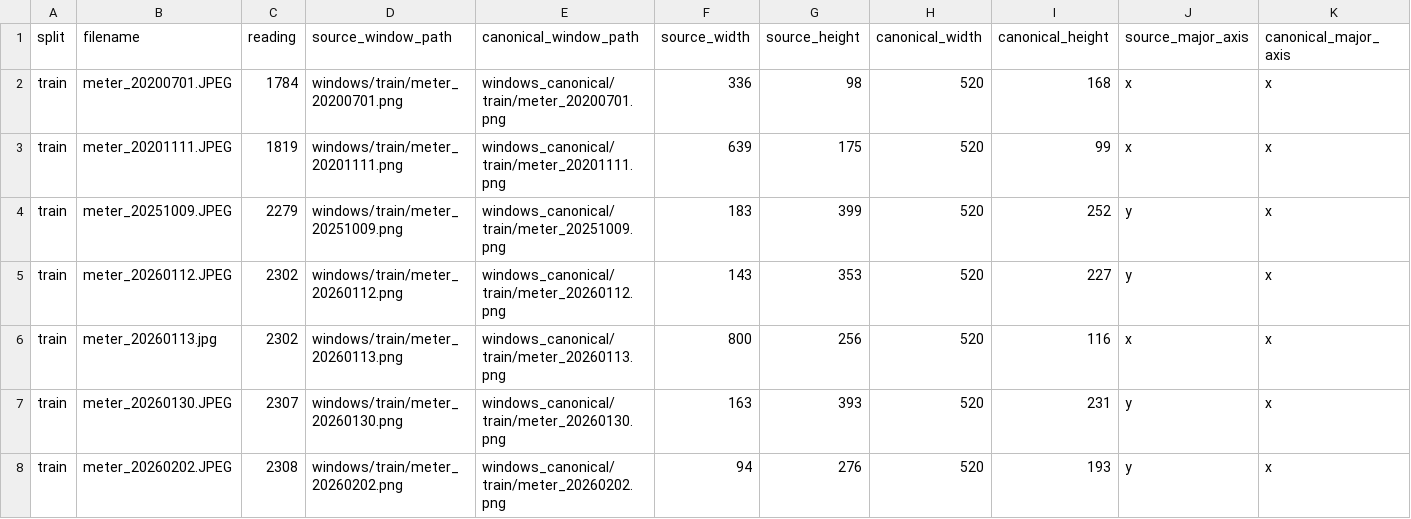
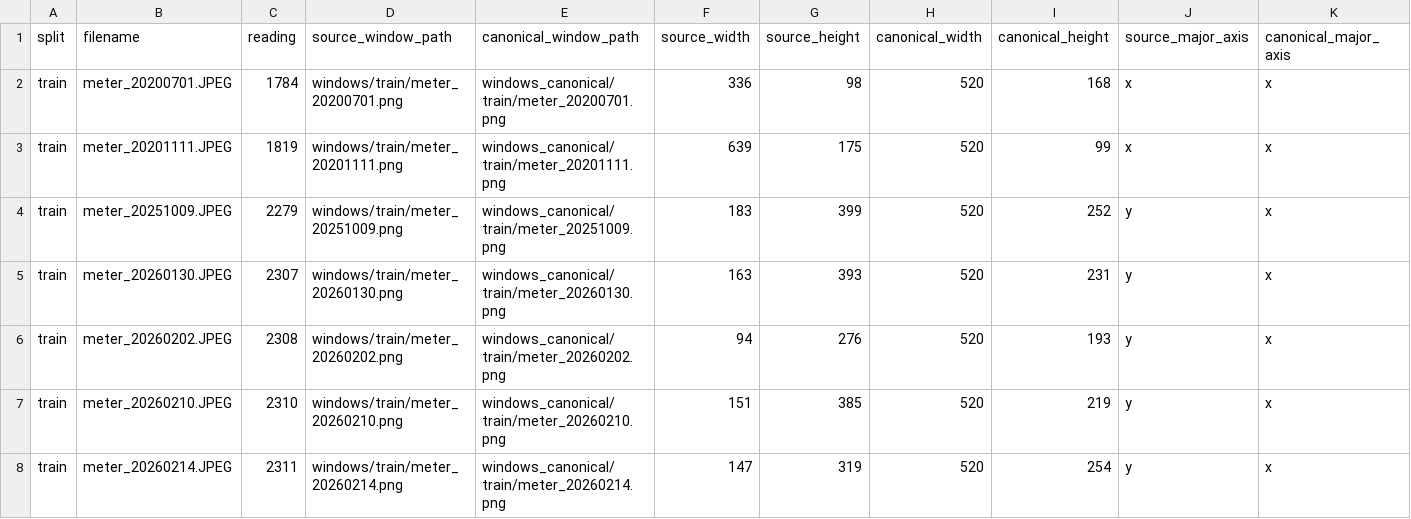
Before and after one commit to AndreaPi/Jarvis, a CSV file: backend/data/digit_dataset/manifests/canonical_windows.csv, drawn as a sheet; only a part is shown; the shorter side is filled out with more unchanged rows; rows hold the shown columns only; the diff names each change by its address in the sheet, - before the commit and + after, or states it on an @@ line.

```diff
--- a/backend/data/digit_dataset/manifests/canonical_windows.csv
+++ b/backend/data/digit_dataset/manifests/canonical_windows.csv
-row 5: train | meter_20260112.JPEG | 2302 | windows/train/meter_20260112.png | windows_canonical/train/meter_20260112.png | 143 | 353 | 520 | 227 | y | x
-row 6: train | meter_20260113.jpg | 2302 | windows/train/meter_20260113.png | windows_canonical/train/meter_20260113.png | 800 | 256 | 520 | 116 | x | x
```
Also changed, not shown: assets/meter_readings.csv, backend/data/digit_dataset/manifests/section_labels.csv, 21 other files.
